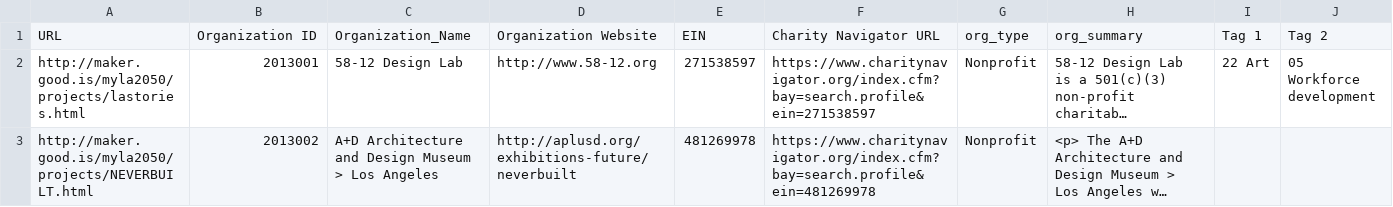
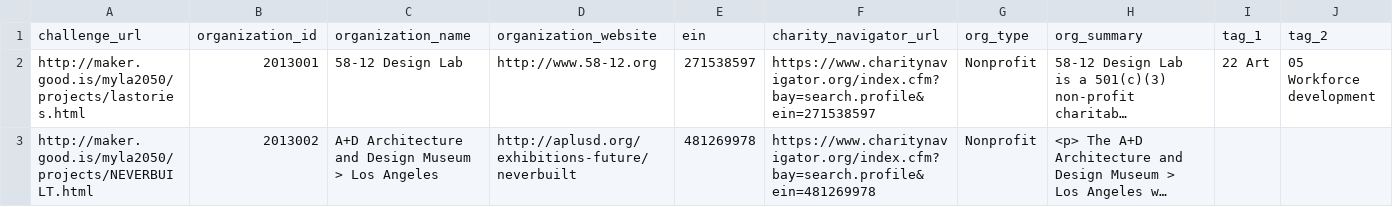
Before and after one commit to la2050/archive, a CSV file: _data/tags-organization-2013-2018.csv, drawn as a sheet; only a part is shown; long unchanged cells end in …; removed rows and columns are numbered as before the commit, all else as after; the diff names each change by its address in the sheet, - before the commit and + after, or states it on an @@ line.

Commit message:
Make spreadsheet column names more code-friendly

```diff
--- a/_data/tags-organization-2013-2018.csv
+++ b/_data/tags-organization-2013-2018.csv
-row 1: URL | Organization ID | Organization_Name | Organization Website | EIN | Charity Navigator URL | org_type | org_summary | Tag 1 | Tag 2
+row 1: challenge_url | organization_id | organization_name | organization_website | ein | charity_navigator_url | org_type | org_summary | tag_1 | tag_2
```
Also changed, not shown: 1 other file.
